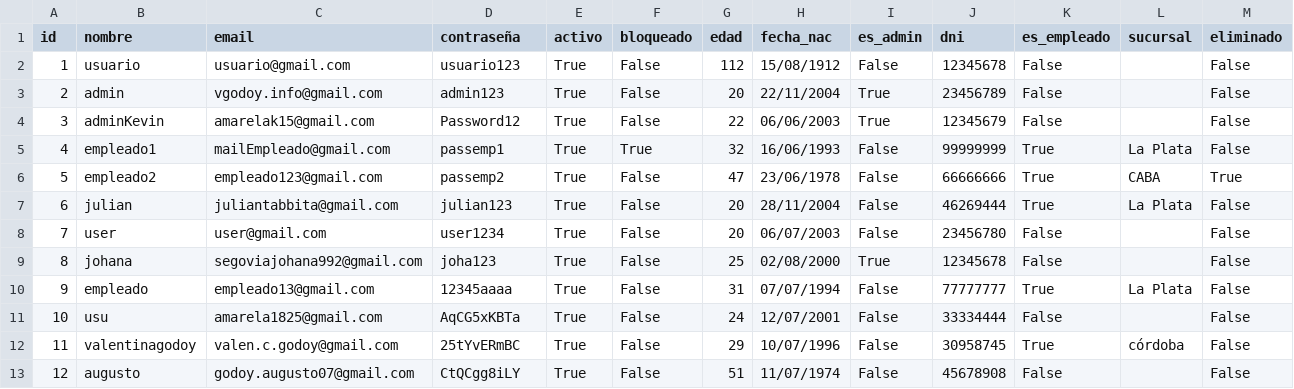
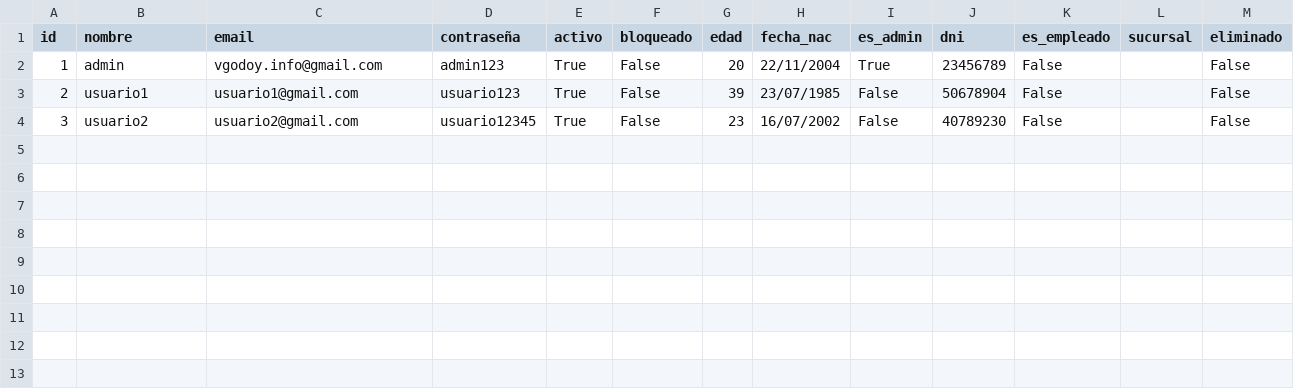
Before and after one commit to valengodoy/alquilerVehiculos, a CSV file: data/usuarios.csv, drawn as a sheet.

```diff
--- a/data/usuarios.csv
+++ b/data/usuarios.csv
@@ -1,13 +1,4 @@
 id,nombre,email,contraseña,activo,bloqueado,edad,fecha_nac,es_admin,dni,es_empleado,sucursal,eliminado
-1,usuario,usuario@gmail.com,usuario123,True,False,112,15/08/1912,False,12345678,False,,False
-2,admin,vgodoy.info@gmail.com,admin123,True,False,20,22/11/2004,True,23456789,False,,False
-3,adminKevin,amarelak15@gmail.com,Password12,True,False,22,06/06/2003,True,12345679,False,,False
-4,empleado1,mailEmpleado@gmail.com,passemp1,True,True,32,16/06/1993,False,99999999,True,La Plata,False
-5,empleado2,empleado123@gmail.com,passemp2,True,False,47,23/06/1978,False,66666666,True,CABA,True
-6,julian,juliantabbita@gmail.com,julian123,True,False,20,28/11/2004,False,46269444,True,La Plata,False
-7,user,user@gmail.com,user1234,True,False,20,06/07/2003,False,23456780,False,,False
-8,johana,segoviajohana992@gmail.com,joha123,True,False,25,02/08/2000,True,12345678,False,,False
-9,empleado,empleado13@gmail.com,12345aaaa,True,False,31,07/07/1994,False,77777777,True,La Plata,False
-10,usu,amarela1825@gmail.com,AqCG5xKBTa,True,False,24,12/07/2001,False,33334444,False,,False
-11,valentinagodoy,valen.c.godoy@gmail.com,25tYvERmBC,True,False,29,10/07/1996,False,30958745,True,córdoba,False
-12,augusto,godoy.augusto07@gmail.com,CtQCgg8iLY,True,False,51,11/07/1974,False,45678908,False,,False
+1,admin,vgodoy.info@gmail.com,admin123,True,False,20,22/11/2004,True,23456789,False,,False
+2,usuario1,usuario1@gmail.com,usuario123,True,False,39,23/07/1985,False,50678904,False,,False
+3,usuario2,usuario2@gmail.com,usuario12345,True,False,23,16/07/2002,False,40789230,False,,False
```
Also changed, not shown: data/alquileres.csv, 5 other files.
